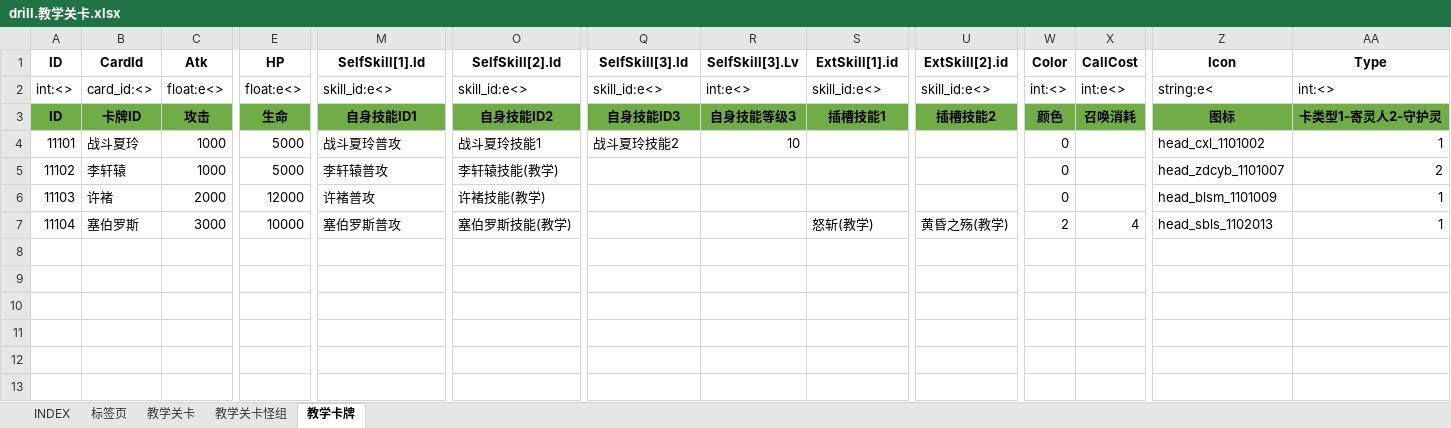
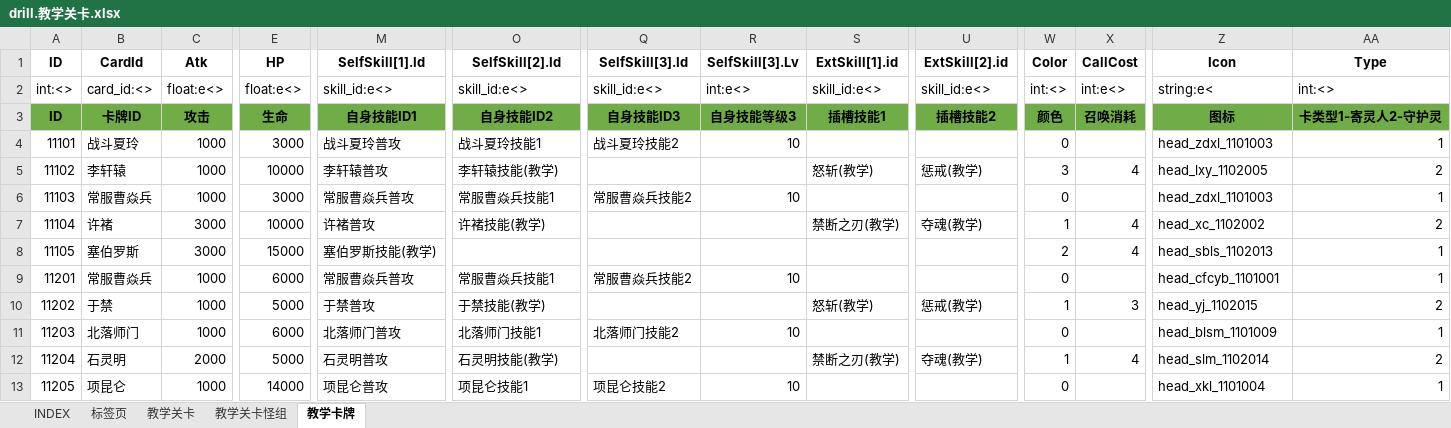
Before and after one commit to hataksumo/ExcelToLua, an Excel workbook: Excel/镇魂街/drill.教学关卡.xlsx, sheet 教学卡牌, drawn as a sheet; only a part is shown, gaps mark what is left out; values as stored, in another font and other column widths than the file's, no borders; rows hold the shown columns only; the diff covers the shown part only; the diff names each change by its address in the sheet, - before the commit and + after, or states it on an @@ line.

```diff
--- a/Excel/镇魂街/drill.教学关卡.xlsx (sheet 教学卡牌)
+++ b/Excel/镇魂街/drill.教学关卡.xlsx (sheet 教学卡牌)
-E4 (HP): 5000
+E4 (HP): 3000
-Z4 (Icon): head_cxl_1101002
+Z4 (Icon): head_zdxl_1101003
-E5 (HP): 5000
+E5 (HP): 10000
-S5 (ExtSkill[1].id): (empty)
+S5 (ExtSkill[1].id): 怒斩(教学)
-U5 (ExtSkill[2].id): (empty)
+U5 (ExtSkill[2].id): 惩戒(教学)
-W5 (Color): 0
+W5 (Color): 3
-X5 (CallCost): (empty)
+X5 (CallCost): 4
-Z5 (Icon): head_zdcyb_1101007
+Z5 (Icon): head_lxy_1102005
-B6 (CardId): 许褚
+B6 (CardId): 常服曹焱兵
-C6 (Atk): 2000
+C6 (Atk): 1000
-E6 (HP): 12000
+E6 (HP): 3000
-M6 (SelfSkill[1].Id): 许褚普攻
+M6 (SelfSkill[1].Id): 常服曹焱兵普攻
-O6 (SelfSkill[2].Id): 许褚技能(教学)
+O6 (SelfSkill[2].Id): 常服曹焱兵技能1
-Q6 (SelfSkill[3].Id): (empty)
+Q6 (SelfSkill[3].Id): 常服曹焱兵技能2
-R6 (SelfSkill[3].Lv): (empty)
+R6 (SelfSkill[3].Lv): 10
-Z6 (Icon): head_blsm_1101009
+Z6 (Icon): head_zdxl_1101003
-B7 (CardId): 塞伯罗斯
+B7 (CardId): 许褚
-M7 (SelfSkill[1].Id): 塞伯罗斯普攻
+M7 (SelfSkill[1].Id): 许褚普攻
-O7 (SelfSkill[2].Id): 塞伯罗斯技能(教学)
+O7 (SelfSkill[2].Id): 许褚技能(教学)
-S7 (ExtSkill[1].id): 怒斩(教学)
+S7 (ExtSkill[1].id): 禁断之刃(教学)
-U7 (ExtSkill[2].id): 黄昏之殇(教学)
+U7 (ExtSkill[2].id): 夺魂(教学)
-W7 (Color): 2
+W7 (Color): 1
-Z7 (Icon): head_sbls_1102013
+Z7 (Icon): head_xc_1102002
-AA7 (Type): 1
+AA7 (Type): 2
+row 8: 11105 | 塞伯罗斯 | 3000 | 15000 | 塞伯罗斯技能(教学) |  |  |  |  |  | 2 | 4 | head_sbls_1102013 | 1
+row 9: 11201 | 常服曹焱兵 | 1000 | 6000 | 常服曹焱兵普攻 | 常服曹焱兵技能1 | 常服曹焱兵技能2 | 10 |  |  | 0 |  | head_cfcyb_1101001 | 1
+row 10: 11202 | 于禁 | 1000 | 5000 | 于禁普攻 | 于禁技能(教学) |  |  | 怒斩(教学) | 惩戒(教学) | 1 | 3 | head_yj_1102015 | 2
+row 11: 11203 | 北落师门 | 1000 | 6000 | 北落师门普攻 | 北落师门技能1 | 北落师门技能2 | 10 |  |  | 0 |  | head_blsm_1101009 | 1
+row 12: 11204 | 石灵明 | 2000 | 5000 | 石灵明普攻 | 石灵明技能(教学) |  |  | 禁断之刃(教学) | 夺魂(教学) | 1 | 4 | head_slm_1102014 | 2
+row 13: 11205 | 项昆仑 | 1000 | 14000 | 项昆仑普攻 | 项昆仑技能1 | 项昆仑技能2 | 10 |  |  | 0 |  | head_xkl_1101004 | 1
```
Also changed, not shown: 25 added rows and 2 edited cells elsewhere in this sheet, sheet 教学关卡怪组, sheet 教学关卡, sheet 标签页, Excel/镇魂街/card.卡牌表.xlsx, Excel/镇魂街/drop.掉落表.xlsx, 17 other files.
